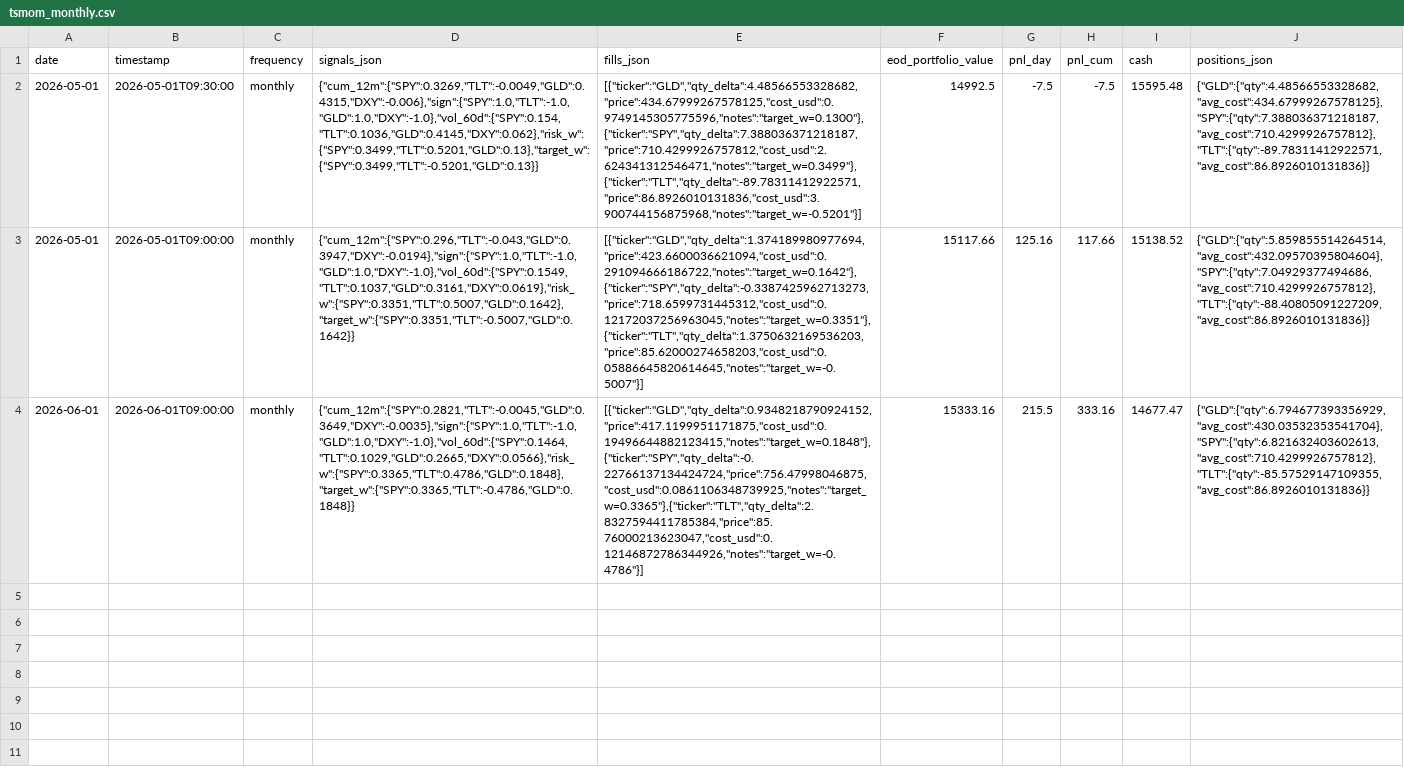
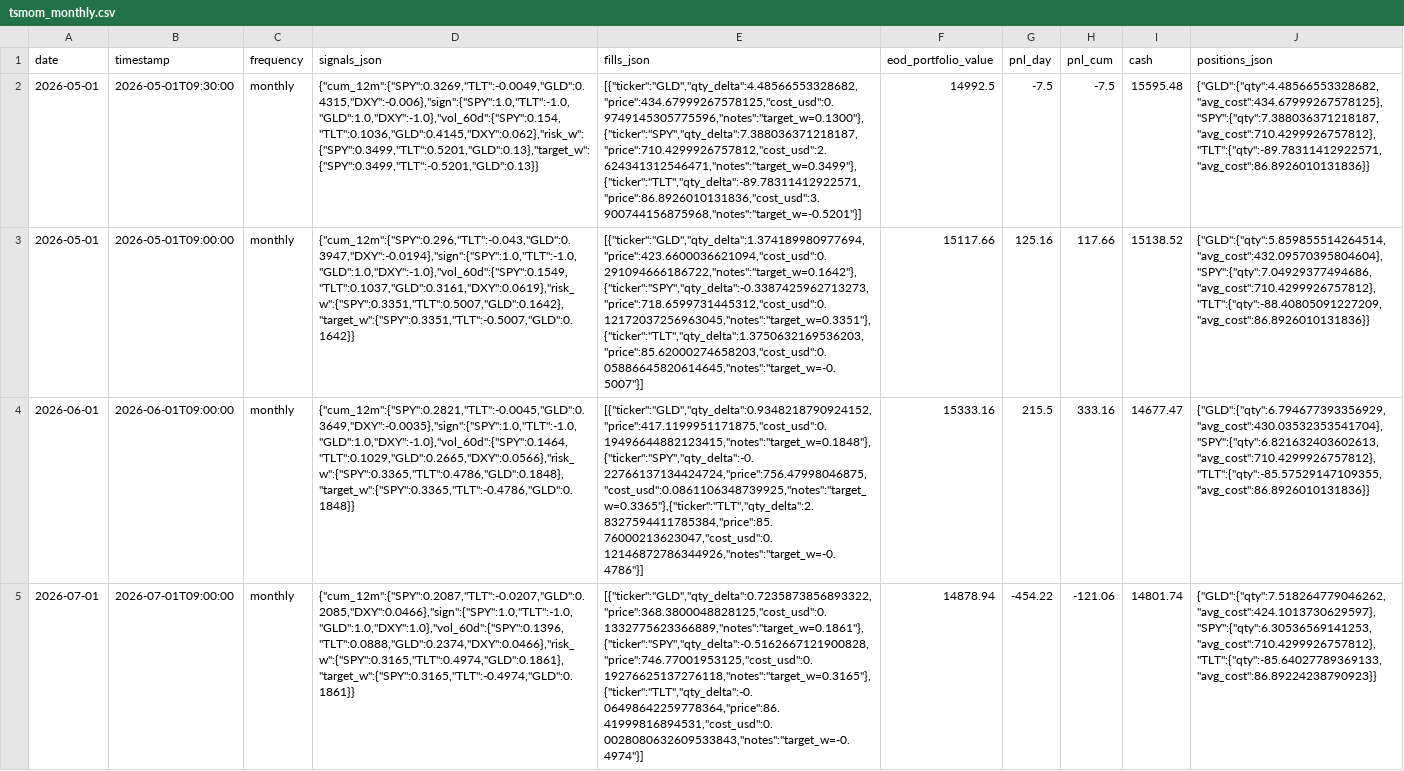
Before and after one commit to romandrianov-pixel/paper-trading-track-record, a CSV file: daily/four_way/tsmom_monthly.csv, drawn as a sheet; the diff names each change by its address in the sheet, - before the commit and + after, or states it on an @@ line.

Commit message:
Daily state 2026-07-01

```diff
--- a/daily/four_way/tsmom_monthly.csv
+++ b/daily/four_way/tsmom_monthly.csv
+row 5: 2026-07-01 | 2026-07-01T09:00:00 | monthly | {"cum_12m":{"SPY":0.2087,"TLT":-0.0207,"GLD":0.2085,"DXY":0.0466},"sign":{"SPY":1.0,"TLT":-1.0,"GLD":1.0,"DXY":1.0},"vol_60d":{"SPY":0.1396,"TLT":0.0888,"GLD":0.2374,"DXY":0.0466},"risk_w":{"SPY":0.3165,"TLT":0.4974,"GLD":0.1861},"target_w":{"SPY":0.3165,"TLT":-0.4974,"GLD":0.1861}} | [{"ticker":"GLD","qty_delta":0.7235873856893322,"price":368.3800048828125,"cost_usd":0.1332775623366889,"notes":"target_w=0.1861"},{"ticker":"SPY","qty_delta":-0.5162667121900828,"price":746.77001953125,"cost_usd":0.19276625137276118,"notes":"target_w=0.3165"},{"ticker":"TLT","qty_delta":-0.06498642259778364,"price":86.41999816894531,"cost_usd":0.0028080632609533843,"notes":"target_w=-0.4974"}] | 14878.94 | -454.22 | -121.06 | 14801.74 | {"GLD":{"qty":7.518264779046262,"avg_cost":424.1013730629597},"SPY":{"qty":6.30536569141253,"avg_cost":710.4299926757812},"TLT":{"qty":-85.64027789369133,"avg_cost":86.89224238790923}}
```
Also changed, not shown: daily/four_way/portfolio_daily.csv, 19 other files.
